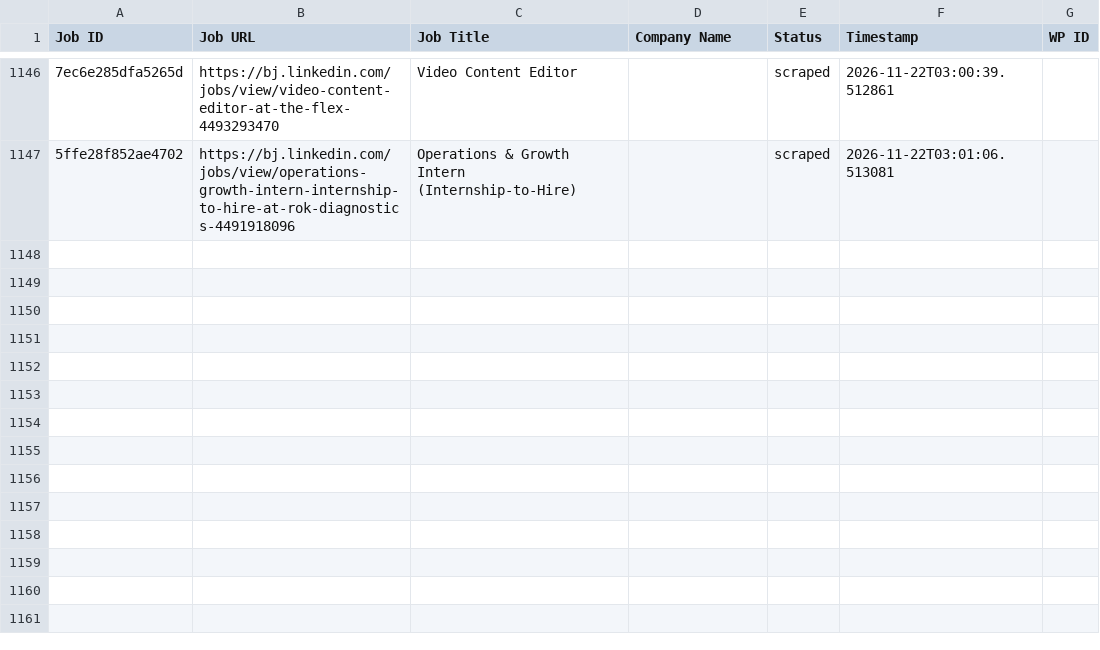
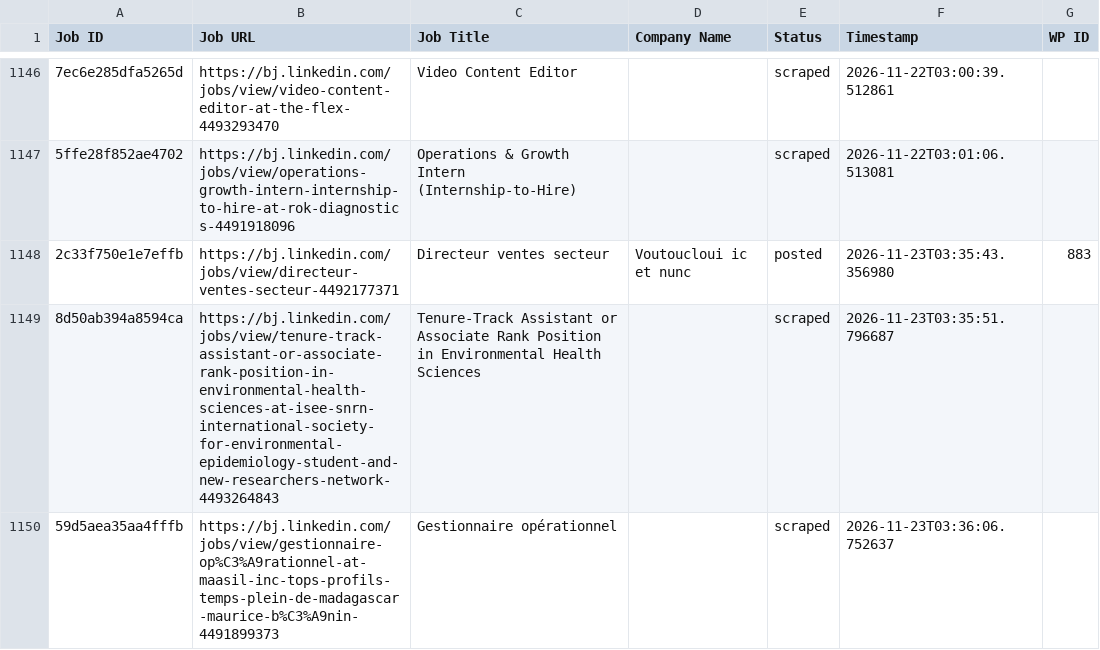
Before and after one commit to mimusdesign/bj, a CSV file: processed_jobs.csv, drawn as a sheet; only a part is shown, gaps mark what is left out; the diff names each change by its address in the sheet, - before the commit and + after, or states it on an @@ line.

```diff
--- a/processed_jobs.csv
+++ b/processed_jobs.csv
+row 1148: 2c33f750e1e7effb | https://bj.linkedin.com/jobs/view/directeur-ventes-secteur-4492177371 | Directeur ventes secteur | Voutoucloui ic et nunc | posted | 2026-11-23T03:35:43.356980 | 883
+row 1149: 8d50ab394a8594ca | https://bj.linkedin.com/jobs/view/tenure-track-assistant-or-associate-rank-position-in-environmental-health-sciences-at-isee-snrn-international-society-for-environmental-epidemiology-student-and-new-researchers-network-4493264843 | Tenure-Track Assistant or Associate Rank Position in Environmental Health Sciences |  | scraped | 2026-11-23T03:35:51.796687
+row 1150: 59d5aea35aa4fffb | https://bj.linkedin.com/jobs/view/gestionnaire-op%C3%A9rationnel-at-maasil-inc-tops-profils-temps-plein-de-madagascar-maurice-b%C3%A9nin-4491899373 | Gestionnaire opérationnel |  | scraped | 2026-11-23T03:36:06.752637
```
